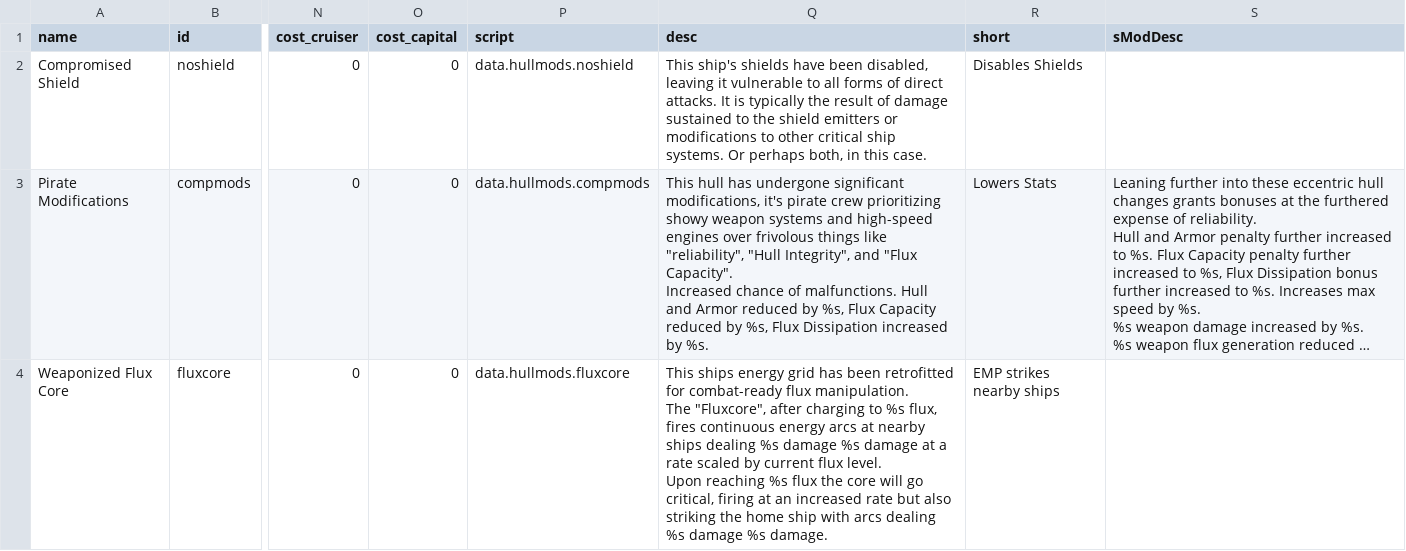
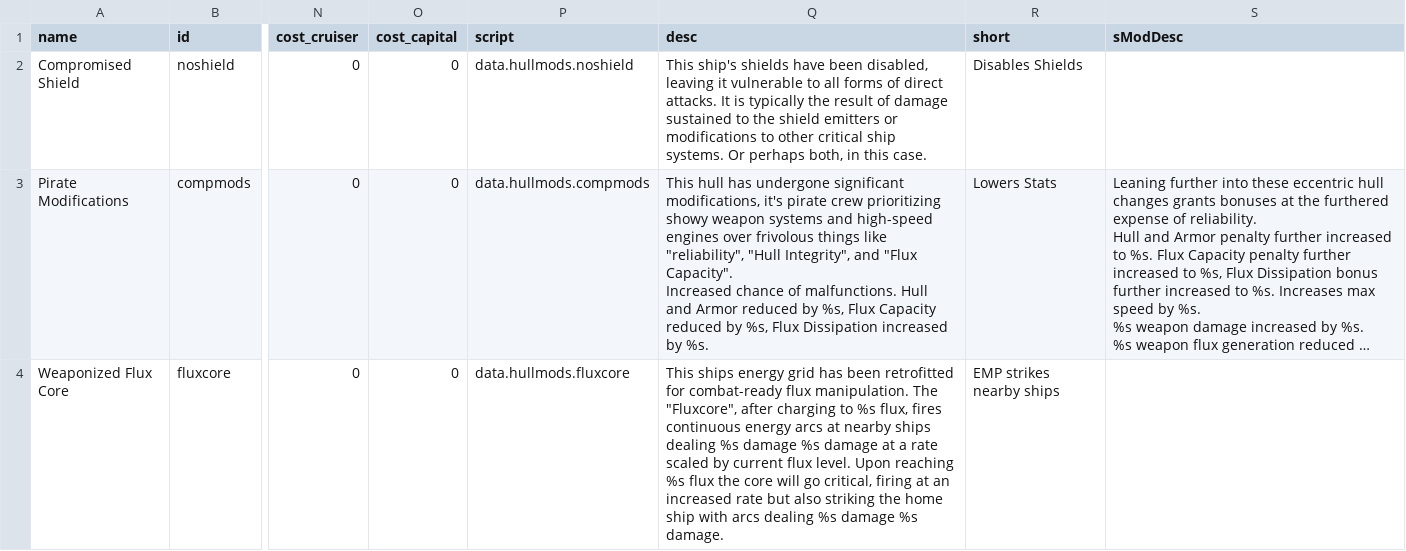
Before and after one commit to MiniDeth3/PMMM, a CSV file: data/hullmods/hull_mods.csv, drawn as a sheet; only a part is shown, gaps mark what is left out; long unchanged cells end in …; the diff covers the shown part only; the diff names each change by its address in the sheet, - before the commit and + after, or states it on an @@ line.

```diff
--- a/data/hullmods/hull_mods.csv
+++ b/data/hullmods/hull_mods.csv
-Q4 (desc): …%s damage.
+Q4 (desc): …%s damage.
```
Also changed, not shown: 1 added row and 1 edited cell elsewhere in this file, data/hulls/ship_data.csv, 4 other files.
